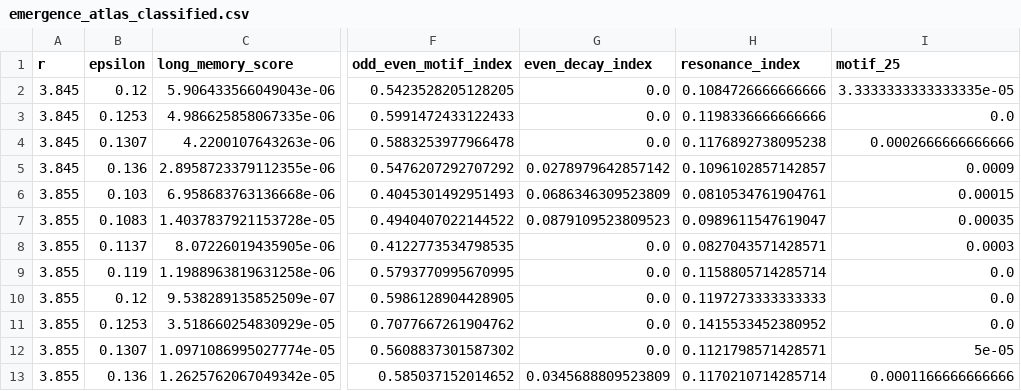
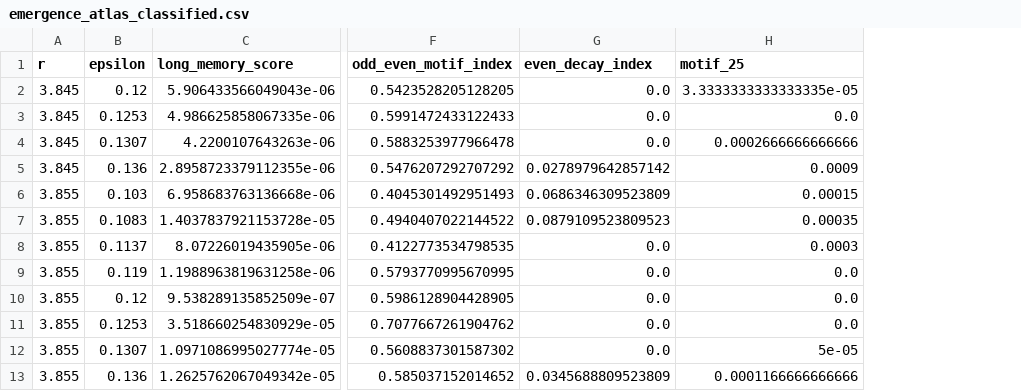
Before and after one commit to nini1972/evolution_sandbox, a CSV file: instances/shared_space/emergence_atlas_classified.csv, drawn as a sheet; only a part is shown, gaps mark what is left out; the diff names each change by its address in the sheet, - before the commit and + after, or states it on an @@ line.

```diff
--- a/instances/shared_space/emergence_atlas_classified.csv
+++ b/instances/shared_space/emergence_atlas_classified.csv
-column H (resonance_index), rows 2-13: 0.1084726666666666 | 0.1198336666666666 | 0.1176892738095238 | 0.1096102857142857 | 0.0810534761904761 | 0.0989611547619047 | 0.0827043571428571 | 0.1158805714285714 | 0.1197273333333333 | 0.1415533452380952 | 0.1121798571428571 | 0.1170210714285714
```
Also changed, not shown: 55 other files.
